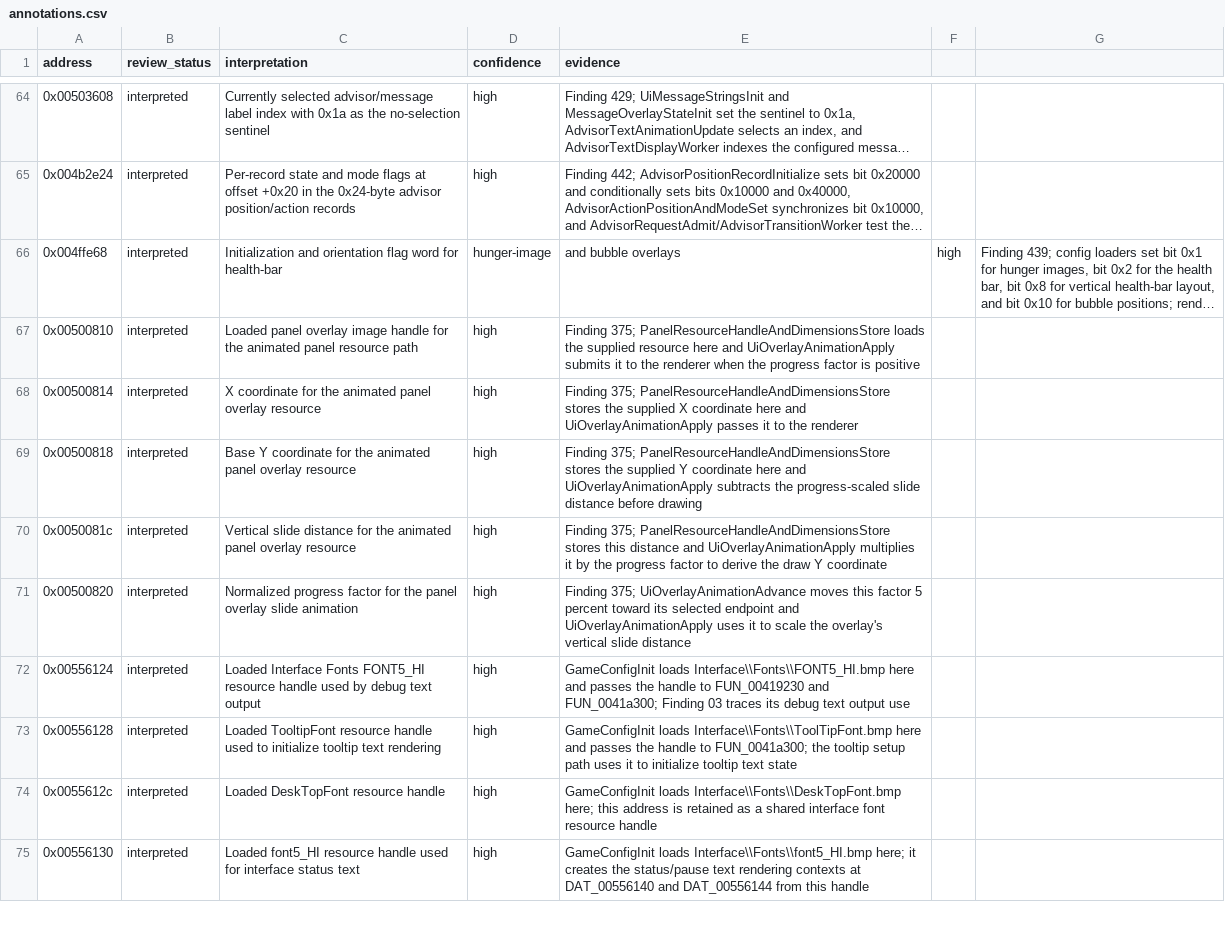
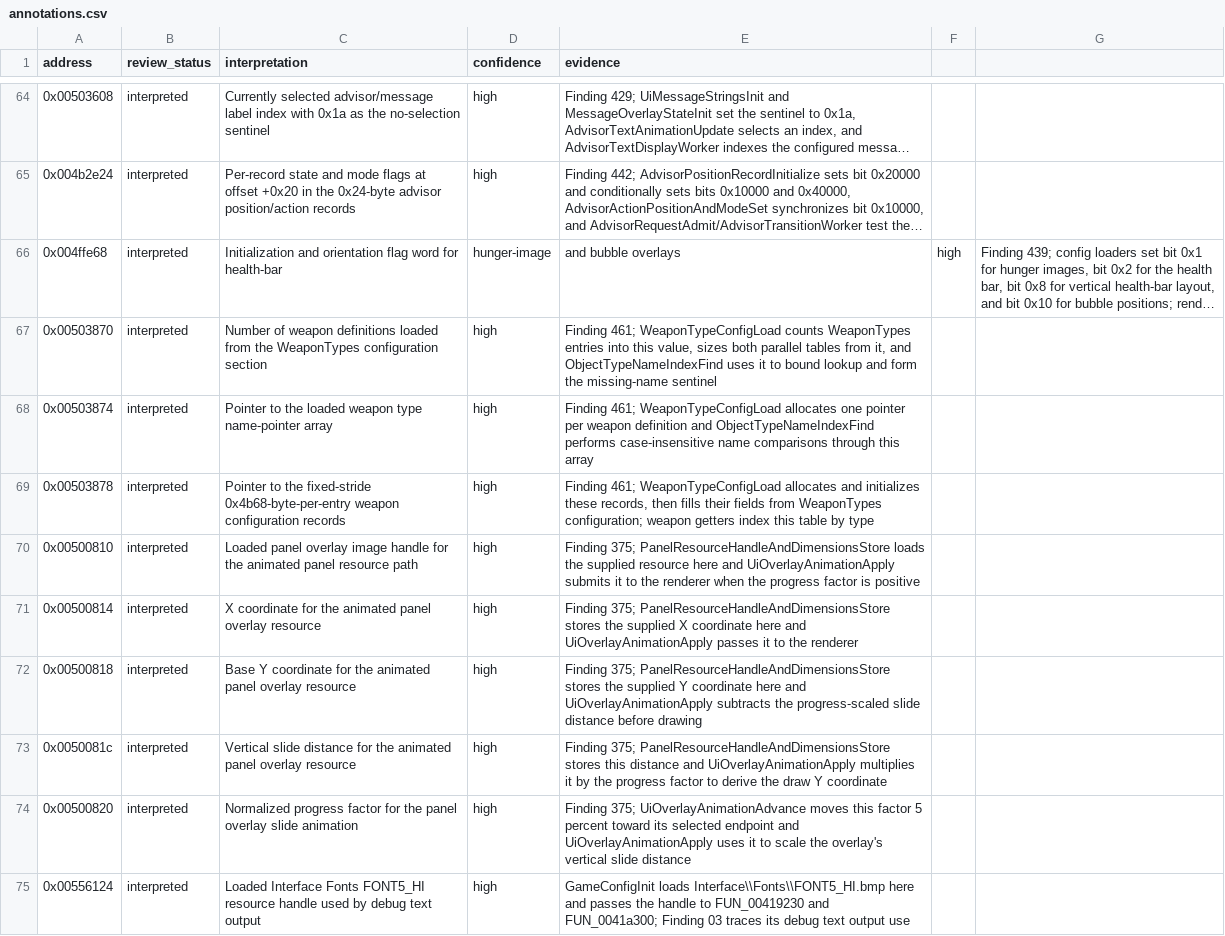
Before and after one commit to robbert229/lrr-portable, a CSV file: docs/dat/annotations.csv, drawn as a sheet; only a part is shown, gaps mark what is left out; the shorter side is filled out with more unchanged rows; long unchanged cells end in …; the diff names each change by its address in the sheet, - before the commit and + after, or states it on an @@ line.

Commit message:
docs: map weapon definition tables

```diff
--- a/docs/dat/annotations.csv
+++ b/docs/dat/annotations.csv
+row 67: 0x00503870 | interpreted | Number of weapon definitions loaded from the WeaponTypes configuration section | high | Finding 461; WeaponTypeConfigLoad counts WeaponTypes entries into this value, sizes both parallel tables from it, and ObjectTypeNameIndexFind uses it to bound lookup and form the missing-name sentinel
+row 68: 0x00503874 | interpreted | Pointer to the loaded weapon type name-pointer array | high | Finding 461; WeaponTypeConfigLoad allocates one pointer per weapon definition and ObjectTypeNameIndexFind performs case-insensitive name comparisons through this array
+row 69: 0x00503878 | interpreted | Pointer to the fixed-stride 0x4b68-byte-per-entry weapon configuration records | high | Finding 461; WeaponTypeConfigLoad allocates and initializes these records, then fills their fields from WeaponTypes configuration; weapon getters index this table by type
```
Also changed, not shown: docs/dat/globals.csv.
